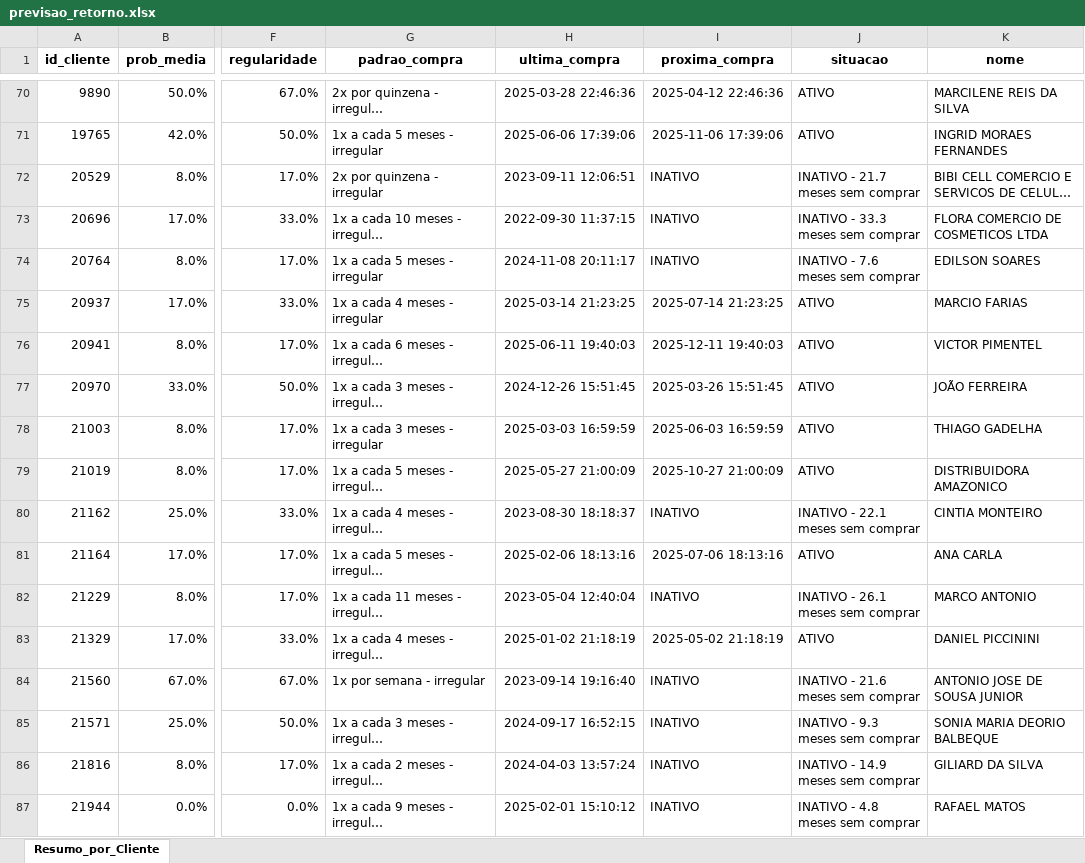
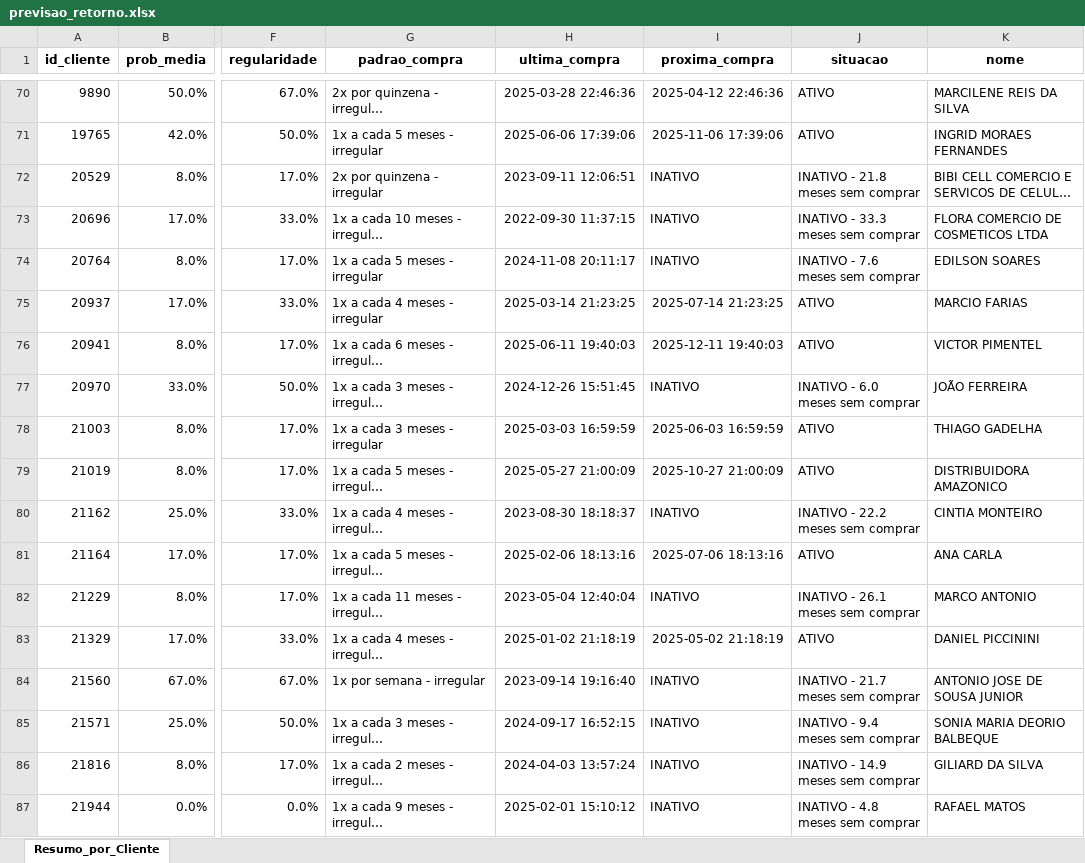
Before and after one commit to maloka-ai/poc-dashboard, an Excel workbook: dados/BIBI/Dados_BIBI_PF/previsao_retorno.xlsx, sheet Resumo_por_Cliente, drawn as a sheet; only a part is shown, gaps mark what is left out; long unchanged cells end in …; values as stored, in another font and other column widths than the file's, no borders; conditional formats not drawn; the diff covers the shown part only; the diff names each change by its address in the sheet, - before the commit and + after, or states it on an @@ line.

```diff
--- a/dados/BIBI/Dados_BIBI_PF/previsao_retorno.xlsx (sheet Resumo_por_Cliente)
+++ b/dados/BIBI/Dados_BIBI_PF/previsao_retorno.xlsx (sheet Resumo_por_Cliente)
-J72 (situacao): INATIVO - 21.7 meses sem comprar
+J72 (situacao): INATIVO - 21.8 meses sem comprar
-I77 (proxima_compra): 2025-03-26 15:51:45
+I77 (proxima_compra): INATIVO
-J77 (situacao): ATIVO
+J77 (situacao): INATIVO - 6.0 meses sem comprar
-J80 (situacao): INATIVO - 22.1 meses sem comprar
+J80 (situacao): INATIVO - 22.2 meses sem comprar
-J84 (situacao): INATIVO - 21.6 meses sem comprar
+J84 (situacao): INATIVO - 21.7 meses sem comprar
-J85 (situacao): INATIVO - 9.3 meses sem comprar
+J85 (situacao): INATIVO - 9.4 meses sem comprar
```
Also changed, not shown: 28 edited cells elsewhere in this sheet, dados/ADD/Dados_ADD_PF/analise_consistencia_estoque.xlsx, dados/ADD/Dados_ADD_PF/analise_curva_cobertura.xlsx, 29 other files.
